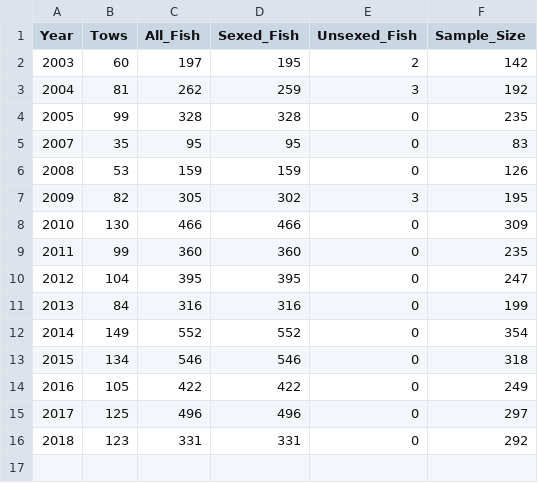
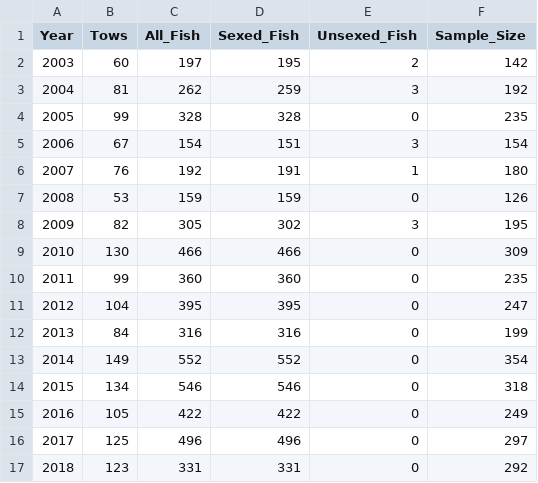
Before and after one commit to iantaylor-NOAA/BigSkate_Doc, a CSV file: txt_files/data_summaries/WCGBTS_length_SampleSize.csv, drawn as a sheet; addresses are those after the commit; the diff names each change by its address in the sheet, - before the commit and + after, or states it on an @@ line.

Commit message:
add some table to txt_files/data_summaries

```diff
--- a/txt_files/data_summaries/WCGBTS_length_SampleSize.csv
+++ b/txt_files/data_summaries/WCGBTS_length_SampleSize.csv
+row 5: 2006 | 67 | 154 | 151 | 3 | 154
-B6 (Tows): 35
+B6 (Tows): 76
-C6 (All_Fish): 95
+C6 (All_Fish): 192
-D6 (Sexed_Fish): 95
+D6 (Sexed_Fish): 191
-E6 (Unsexed_Fish): 0
+E6 (Unsexed_Fish): 1
-F6 (Sample_Size): 83
+F6 (Sample_Size): 180
```
Also changed, not shown: 1 other file.
